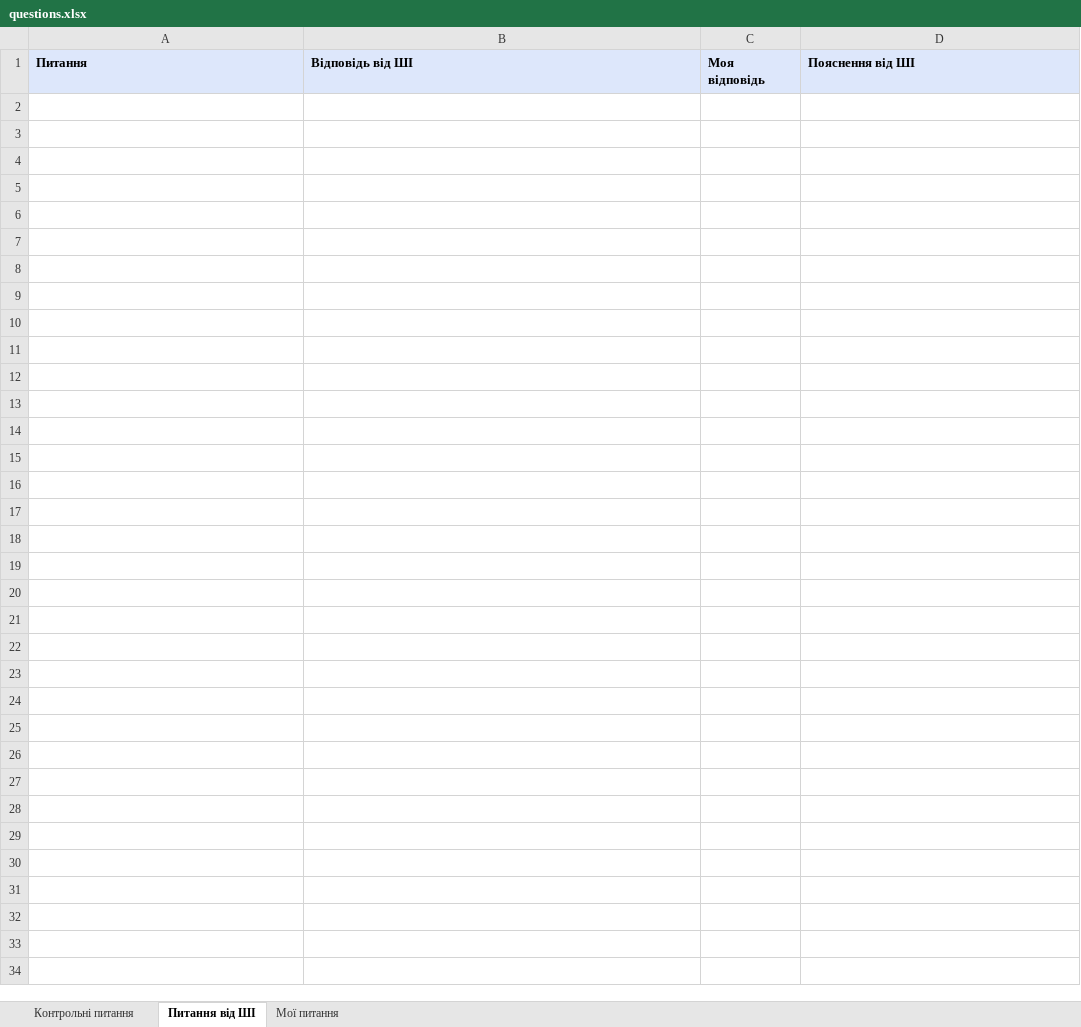
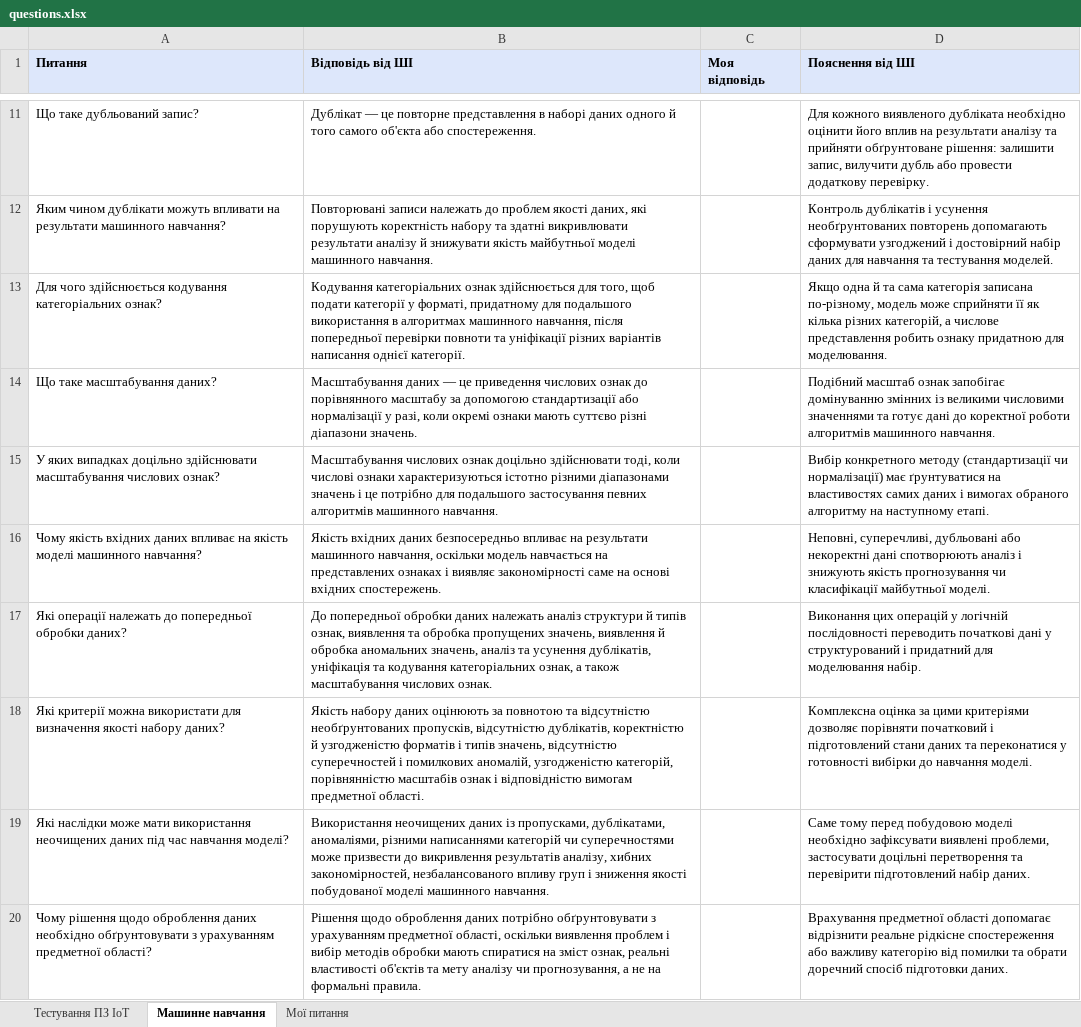
Before and after one commit to ViktorN192/session-prep, an Excel workbook: questions.xlsx, sheet Машинне навчання, drawn as a sheet; only a part is shown, gaps mark what is left out; values as stored, in another font and other column widths than the file's, no borders; the diff covers the shown part only; the diff names each change by its address in the sheet, - before the commit and + after, or states it on an @@ line.

Commit message:
Add files via upload

```diff
--- a/questions.xlsx (sheet Машинне навчання)
+++ b/questions.xlsx (sheet Машинне навчання)
-sheet tab: Контрольні питання
+sheet tab: Тестування ПЗ ІоТ
-sheet tab: Питання від ШІ
+sheet tab: Машинне навчання
+row 11: Що таке дубльований запис? | Дублікат — це повторне представлення в наборі даних одного й того самого об'єкта або спостереження. |  | Для кожного виявленого дубліката необхідно оцінити його вплив на результати аналізу та прийняти обґрунтоване рішення: залишити запис, вилучити дубль або провести додаткову перевірку.
+row 12: Яким чином дублікати можуть впливати на результати машинного навчання? | Повторювані записи належать до проблем якості даних, які порушують коректність набору та здатні викривлювати результати аналізу й знижувати якість майбутньої моделі машинного навчання. |  | Контроль дублікатів і усунення необґрунтованих повторень допомагають сформувати узгоджений і достовірний набір даних для навчання та тестування моделей.
+row 13: Для чого здійснюється кодування категоріальних ознак? | Кодування категоріальних ознак здійснюється для того, щоб подати категорії у форматі, придатному для подальшого використання в алгоритмах машинного навчання, після попередньої перевірки повноти та уніфікації різних варіантів написання однієї категорії. |  | Якщо одна й та сама категорія записана по-різному, модель може сприйняти її як кілька різних категорій, а числове представлення робить ознаку придатною для моделювання.
+row 14: Що таке масштабування даних? | Масштабування даних — це приведення числових ознак до порівнянного масштабу за допомогою стандартизації або нормалізації у разі, коли окремі ознаки мають суттєво різні діапазони значень. |  | Подібний масштаб ознак запобігає домінуванню змінних із великими числовими значеннями та готує дані до коректної роботи алгоритмів машинного навчання.
+row 15: У яких випадках доцільно здійснювати масштабування числових ознак? | Масштабування числових ознак доцільно здійснювати тоді, коли числові ознаки характеризуються істотно різними діапазонами значень і це потрібно для подальшого застосування певних алгоритмів машинного навчання. |  | Вибір конкретного методу (стандартизації чи нормалізації) має ґрунтуватися на властивостях самих даних і вимогах обраного алгоритму на наступному етапі.
+row 16: Чому якість вхідних даних впливає на якість моделі машинного навчання? | Якість вхідних даних безпосередньо впливає на результати машинного навчання, оскільки модель навчається на представлених ознаках і виявляє закономірності саме на основі вхідних спостережень. |  | Неповні, суперечливі, дубльовані або некоректні дані спотворюють аналіз і знижують якість прогнозування чи класифікації майбутньої моделі.
+row 17: Які операції належать до попередньої обробки даних? | До попередньої обробки даних належать аналіз структури й типів ознак, виявлення та обробка пропущених значень, виявлення й обробка аномальних значень, аналіз та усунення дублікатів, уніфікація та кодування категоріальних ознак, а також масштабування числових ознак. |  | Виконання цих операцій у логічній послідовності переводить початкові дані у структурований і придатний для моделювання набір.
+row 18: Які критерії можна використати для визначення якості набору даних? | Якість набору даних оцінюють за повнотою та відсутністю необґрунтованих пропусків, відсутністю дублікатів, коректністю й узгодженістю форматів і типів значень, відсутністю суперечностей і помилкових аномалій, узгодженістю категорій, порівнянністю масштабів ознак і відповідністю вимогам предметної області. |  | Комплексна оцінка за цими критеріями дозволяє порівняти початковий і підготовлений стани даних та переконатися у готовності вибірки до навчання моделі.
+row 19: Які наслідки може мати використання неочищених даних під час навчання моделі? | Використання неочищених даних із пропусками, дублікатами, аномаліями, різними написаннями категорій чи суперечностями може призвести до викривлення результатів аналізу, хибних закономірностей, незбалансованого впливу груп і зниження якості побудованої моделі машинного навчання. |  | Саме тому перед побудовою моделі необхідно зафіксувати виявлені проблеми, застосувати доцільні перетворення та перевірити підготовлений набір даних.
+row 20: Чому рішення щодо оброблення даних необхідно обґрунтовувати з урахуванням предметної області? | Рішення щодо оброблення даних потрібно обґрунтовувати з урахуванням предметної області, оскільки виявлення проблем і вибір методів обробки мають спиратися на зміст ознак, реальні властивості об'єктів та мету аналізу чи прогнозування, а не на формальні правила. |  | Врахування предметної області допомагає відрізнити реальне рідкісне спостереження або важливу категорію від помилки та обрати доречний спосіб підготовки даних.
```
Also changed, not shown: 44 added rows elsewhere in this sheet.
